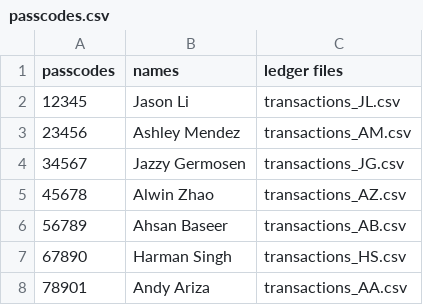
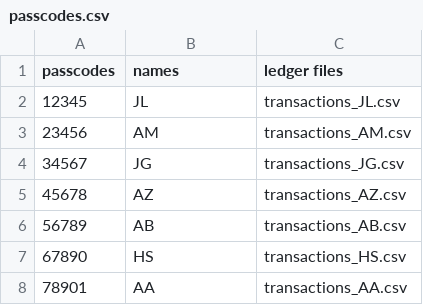
Before and after one commit to jason-li-codes/AccountingLedger, a CSV file: passcodes.csv, drawn as a sheet.

Commit message:
anonymized usernames

```diff
--- a/passcodes.csv
+++ b/passcodes.csv
@@ -1,8 +1,8 @@
 passcodes|names|ledger files
-12345|Jason Li|transactions_JL.csv
-23456|Ashley Mendez|transactions_AM.csv
-34567|Jazzy Germosen|transactions_JG.csv
-45678|Alwin Zhao|transactions_AZ.csv
-56789|Ahsan Baseer|transactions_AB.csv
-67890|Harman Singh|transactions_HS.csv
-78901|Andy Ariza|transactions_AA.csv
+12345|JL|transactions_JL.csv
+23456|AM|transactions_AM.csv
+34567|JG|transactions_JG.csv
+45678|AZ|transactions_AZ.csv
+56789|AB|transactions_AB.csv
+67890|HS|transactions_HS.csv
+78901|AA|transactions_AA.csv
```
